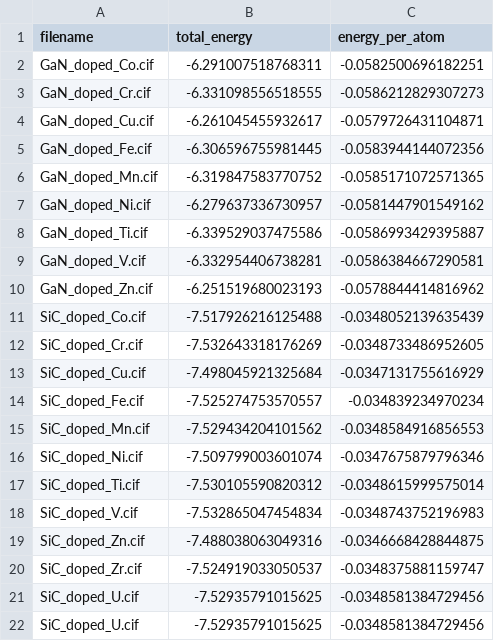
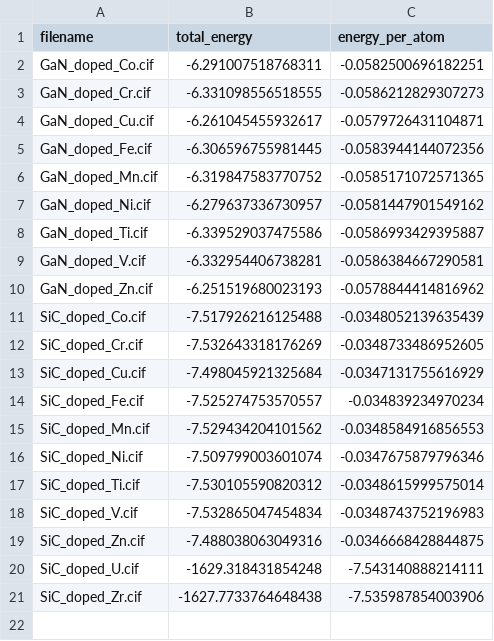
Before and after one commit to neil6714/dopant-discovery-gnn, a CSV file: data/dopant_energies.csv, drawn as a sheet.

Commit message:
Refine active learning hypothesis promotion and dataset deduplication

```diff
--- a/data/dopant_energies.csv
+++ b/data/dopant_energies.csv
@@ -19,4 +19,3 @@ SiC_doped_V.cif,-7.532865047454834,-0.0348743752196983
 SiC_doped_Zn.cif,-7.488038063049316,-0.0346668428844875
-SiC_doped_Zr.cif,-7.524919033050537,-0.0348375881159747
-SiC_doped_U.cif,-7.52935791015625,-0.0348581384729456
-SiC_doped_U.cif,-7.52935791015625,-0.0348581384729456
+SiC_doped_U.cif,-1629.318431854248,-7.543140888214111
+SiC_doped_Zr.cif,-1627.7733764648438,-7.535987854003906
```
Also changed, not shown: 3 other files.
